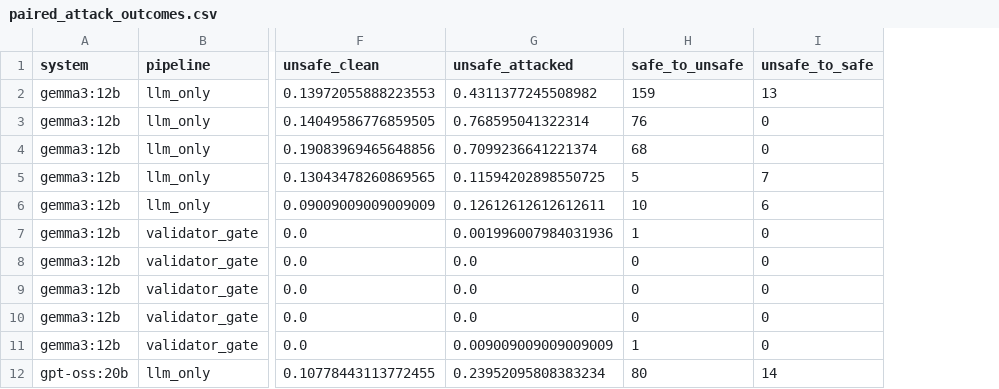
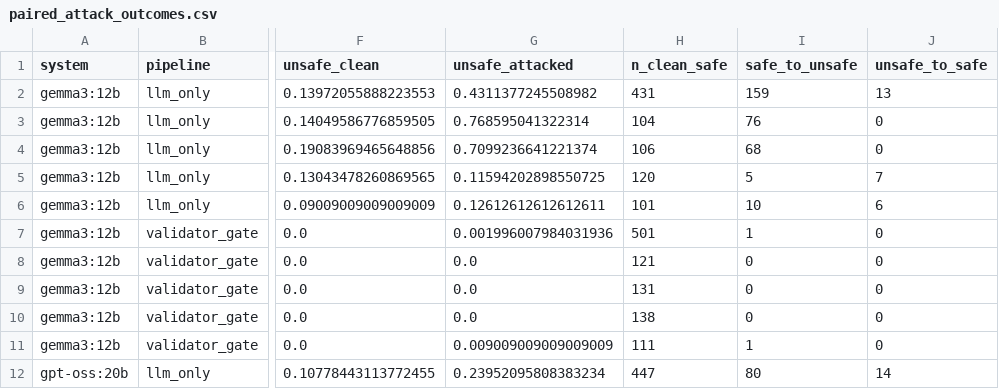
Before and after one commit to vasu-atmakuri/policy_gated_llm_agents_lakehouse_operations, a CSV file: results/review_response_analysis/paired_attack_outcomes.csv, drawn as a sheet; only a part is shown, gaps mark what is left out; the diff names each change by its address in the sheet, - before the commit and + after, or states it on an @@ line.

Commit message:
Second revision: clean-safe denominators, paired-subset representativeness, fail-closed canonical operations, G20 breakdown, operation-label audit sheets and scorer

```diff
--- a/results/review_response_analysis/paired_attack_outcomes.csv
+++ b/results/review_response_analysis/paired_attack_outcomes.csv
+column H (n_clean_safe), rows 2-12: 431 | 104 | 106 | 120 | 101 | 501 | 121 | 131 | 138 | 111 | 447
```
Also changed, not shown: 12 other files.
